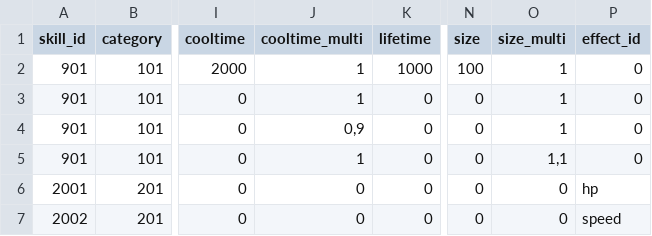
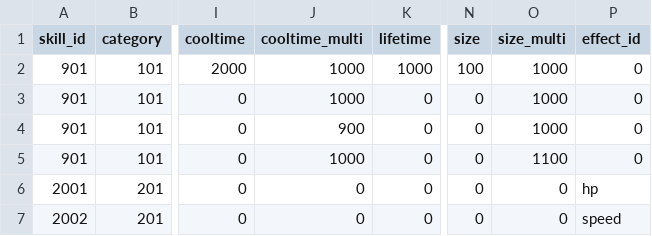
Before and after one commit to technocronos/sengoku_survivor, a CSV file: vee/Assets/StreamingAssets/Csv/drop_mst.csv, drawn as a sheet; only a part is shown, gaps mark what is left out; the diff names each change by its address in the sheet, - before the commit and + after, or states it on an @@ line.

```diff
--- a/vee/Assets/StreamingAssets/Csv/drop_mst.csv
+++ b/vee/Assets/StreamingAssets/Csv/drop_mst.csv
-J2:J3 (cooltime_multi): 1
+J2:J3 (cooltime_multi): 1000
-O2:O4 (size_multi): 1
+O2:O4 (size_multi): 1000
-J4 (cooltime_multi): 0,9
+J4 (cooltime_multi): 900
-J5 (cooltime_multi): 1
+J5 (cooltime_multi): 1000
-O5 (size_multi): 1,1
+O5 (size_multi): 1100
```
Also changed, not shown: 3 other files.
